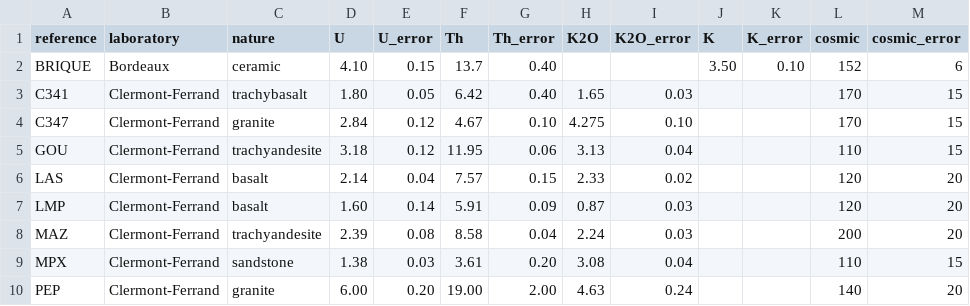
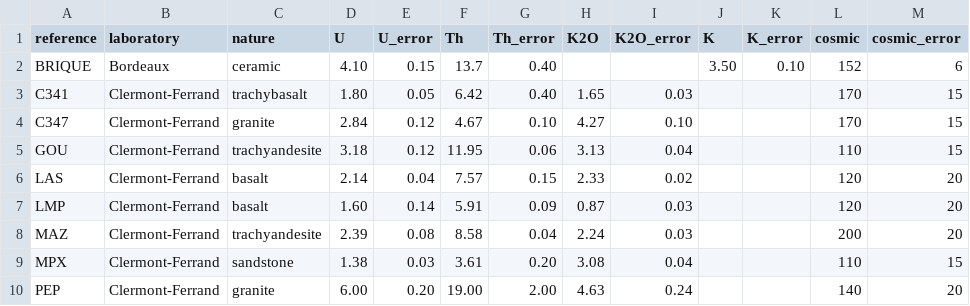
Before and after one commit to crp2a/gamma, a CSV file: data-raw/clermont.csv, drawn as a sheet; the diff names each change by its address in the sheet, - before the commit and + after, or states it on an @@ line.

Commit message:
Fix value in Clermont dataset

```diff
--- a/data-raw/clermont.csv
+++ b/data-raw/clermont.csv
-H4 (K2O): 4.275
+H4 (K2O): 4.27
```
Also changed, not shown: 10 other files.
